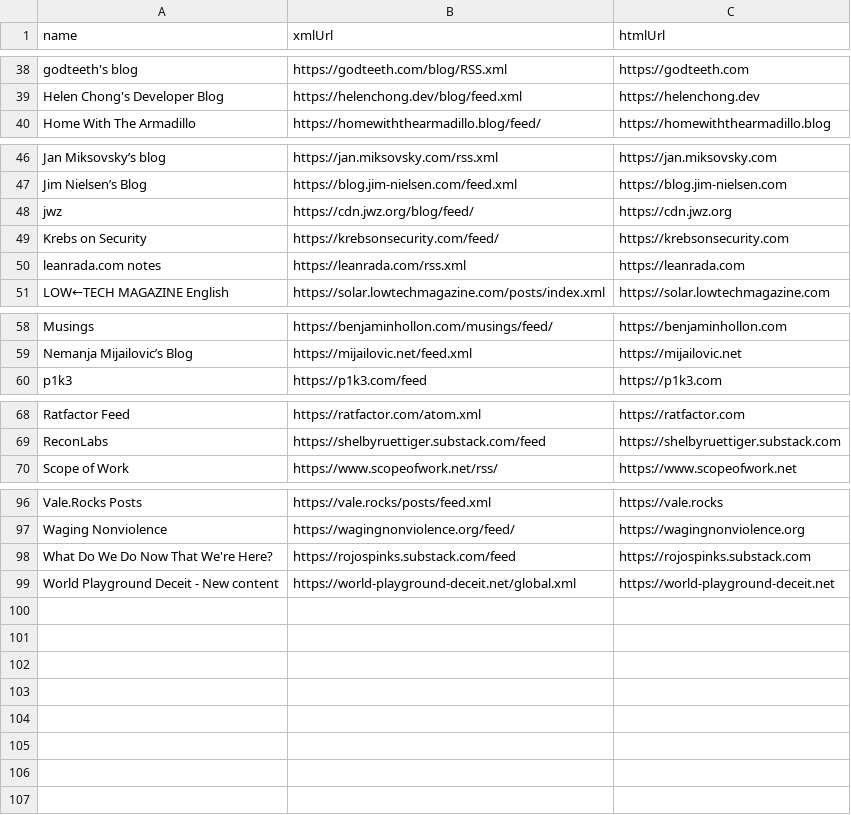
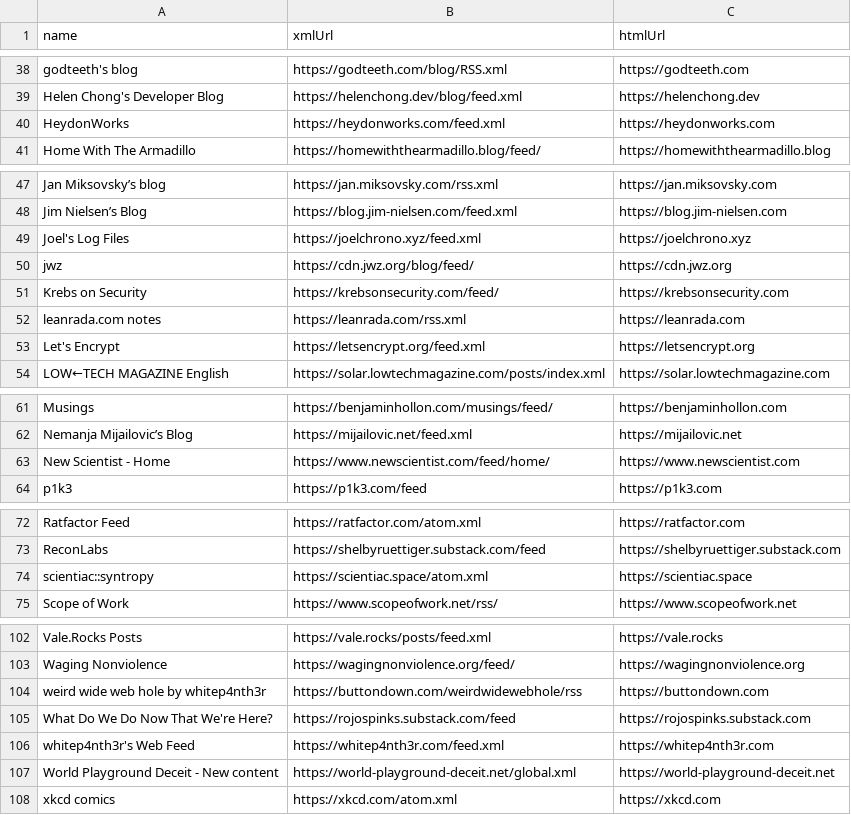
Before and after one commit to TomJB1/my-website-jekyll, a CSV file: _data/blogs.csv, drawn as a sheet; only a part is shown, gaps mark what is left out; the diff covers the shown part only.

Commit message:
add blogs

```diff
--- a/_data/blogs.csv
+++ b/_data/blogs.csv
@@ -39,2 +39,3 @@ godteeth's blog,https://godteeth.com/blog/RSS.xml,https://godteeth.com
 Helen Chong's Developer Blog,https://helenchong.dev/blog/feed.xml,https://helenchong.dev
+HeydonWorks,https://heydonworks.com/feed.xml,https://heydonworks.com
 Home With The Armadillo,https://homewiththearmadillo.blog/feed/,https://homewiththearmadillo.blog
@@ -47,2 +48,3 @@ Jan Miksovsky’s blog,https://jan.miksovsky.com/rss.xml,https://jan.miksovsky.c
 Jim Nielsen’s Blog,https://blog.jim-nielsen.com/feed.xml,https://blog.jim-nielsen.com
+Joel's Log Files,https://joelchrono.xyz/feed.xml,https://joelchrono.xyz
 jwz,https://cdn.jwz.org/blog/feed/,https://cdn.jwz.org
@@ -50,2 +52,3 @@ Krebs on Security,https://krebsonsecurity.com/feed/,https://krebsonsecurity.com
 leanrada.com notes,https://leanrada.com/rss.xml,https://leanrada.com
+Let's Encrypt,https://letsencrypt.org/feed.xml,https://letsencrypt.org
 LOW←TECH MAGAZINE English,https://solar.lowtechmagazine.com/posts/index.xml,https://solar.lowtechmagazine.com
@@ -59,2 +62,3 @@ Musings,https://benjaminhollon.com/musings/feed/,https://benjaminhollon.com
 Nemanja Mijailovic’s Blog,https://mijailovic.net/feed.xml,https://mijailovic.net
+New Scientist - Home,https://www.newscientist.com/feed/home/,https://www.newscientist.com
 p1k3,https://p1k3.com/feed,https://p1k3.com
@@ -69,2 +73,3 @@ Ratfactor Feed,https://ratfactor.com/atom.xml,https://ratfactor.com
 ReconLabs,https://shelbyruettiger.substack.com/feed,https://shelbyruettiger.substack.com
+scientiac::syntropy,https://scientiac.space/atom.xml,https://scientiac.space
 Scope of Work,https://www.scopeofwork.net/rss/,https://www.scopeofwork.net
@@ -97,3 +103,6 @@ Vale.Rocks Posts,https://vale.rocks/posts/feed.xml,https://vale.rocks
 Waging Nonviolence,https://wagingnonviolence.org/feed/,https://wagingnonviolence.org
+weird wide web hole by whitep4nth3r,https://buttondown.com/weirdwidewebhole/rss,https://buttondown.com
 What Do We Do Now That We're Here?,https://rojospinks.substack.com/feed,https://rojospinks.substack.com
+whitep4nth3r's Web Feed,https://whitep4nth3r.com/feed.xml,https://whitep4nth3r.com
 World Playground Deceit - New content,https://world-playground-deceit.net/global.xml,https://world-playground-deceit.net
+xkcd comics,https://xkcd.com/atom.xml,https://xkcd.com
```
Also changed, not shown: 1 added row elsewhere in this file.
